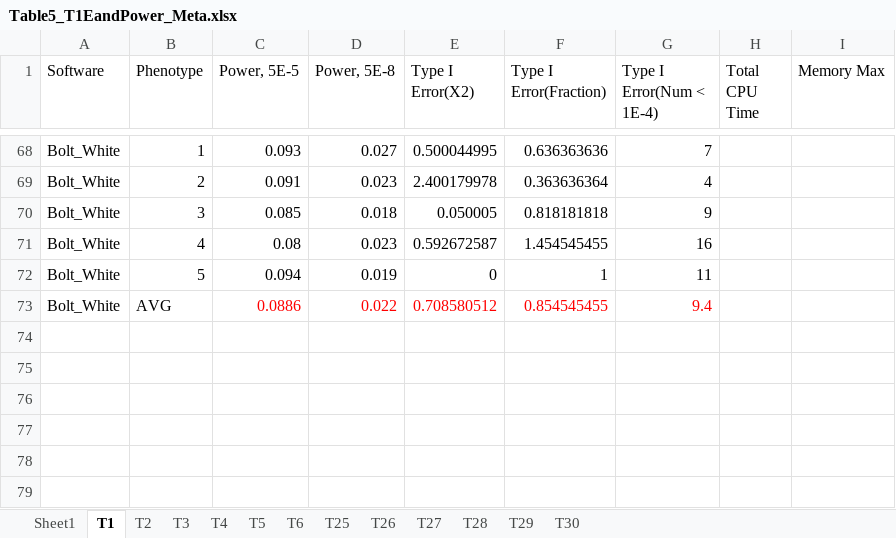
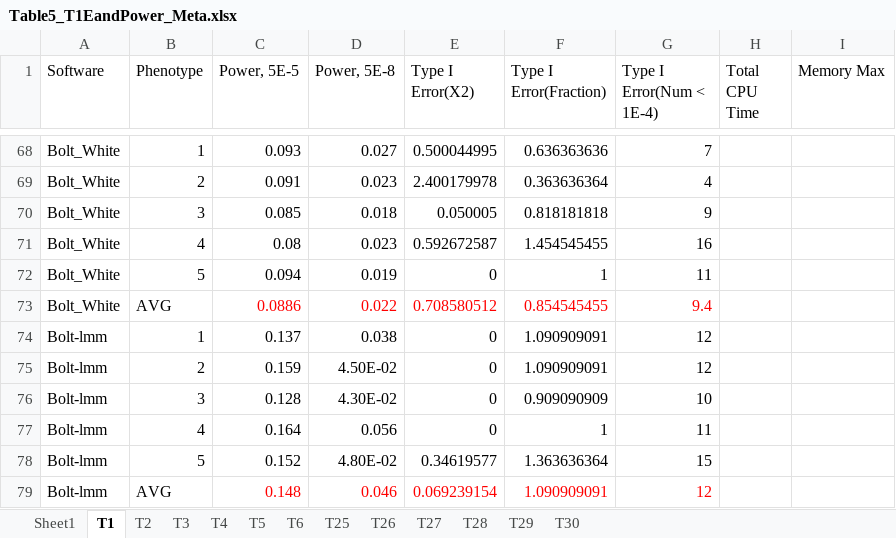
Before and after one commit to KirakiraZLY/An-evaluation-of-software-for-performing-GWAS-mixed-model-association-analysis, an Excel workbook: Tables/Table5_T1EandPower_Meta.xlsx, sheet T1, drawn as a sheet; only a part is shown, gaps mark what is left out; values as stored, in another font and other column widths than the file's, no borders; the diff names each change by its address in the sheet, - before the commit and + after, or states it on an @@ line.

```diff
--- a/Tables/Table5_T1EandPower_Meta.xlsx (sheet T1)
+++ b/Tables/Table5_T1EandPower_Meta.xlsx (sheet T1)
+row 74: Bolt-lmm | 1 | 0.137 | 0.038 | 0 | 1.090909091 | 12
+row 75: Bolt-lmm | 2 | 0.159 | 4.50E-02 | 0 | 1.090909091 | 12
+row 76: Bolt-lmm | 3 | 0.128 | 4.30E-02 | 0 | 0.909090909 | 10
+row 77: Bolt-lmm | 4 | 0.164 | 0.056 | 0 | 1 | 11
+row 78: Bolt-lmm | 5 | 0.152 | 4.80E-02 | 0.34619577 | 1.363636364 | 15
+row 79: Bolt-lmm | AVG | 0.148 | 0.046 | 0.069239154 | 1.090909091 | 12
```
Also changed, not shown: sheet T4, sheet T5, sheet T3, sheet T2, sheet T6.
